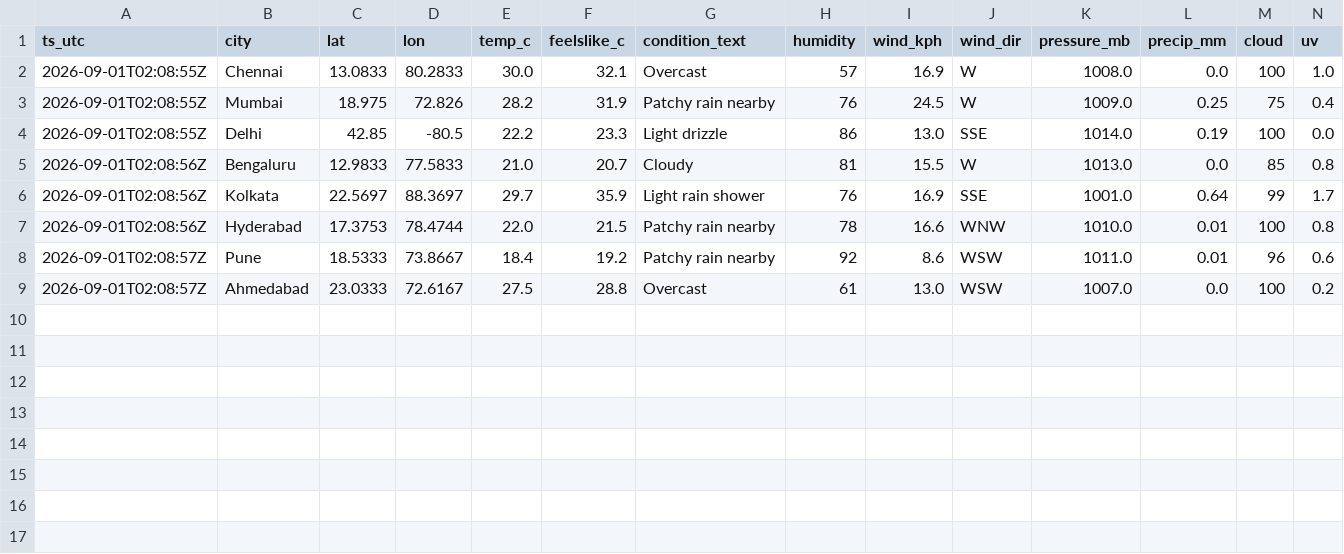
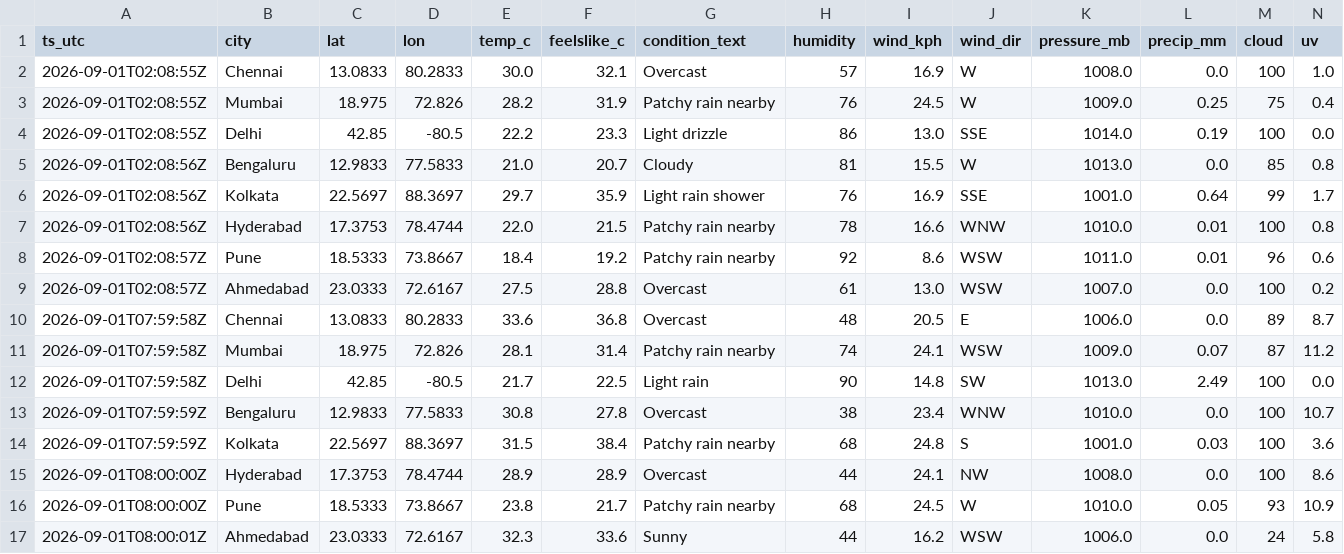
Before and after one commit to anwarmohammedbasha/weather-api-fetch, a CSV file: data/weather_india_2026_09.csv, drawn as a sheet; only a part is shown; rows hold the shown columns only; the diff names each change by its address in the sheet, - before the commit and + after, or states it on an @@ line.

```diff
--- a/data/weather_india_2026_09.csv
+++ b/data/weather_india_2026_09.csv
+row 10: 2026-09-01T07:59:58Z | Chennai | 13.0833 | 80.2833 | 33.6 | 36.8 | Overcast | 48 | 20.5 | E | 1006.0 | 0.0 | 89 | 8.7
+row 11: 2026-09-01T07:59:58Z | Mumbai | 18.975 | 72.826 | 28.1 | 31.4 | Patchy rain nearby | 74 | 24.1 | WSW | 1009.0 | 0.07 | 87 | 11.2
+row 12: 2026-09-01T07:59:58Z | Delhi | 42.85 | -80.5 | 21.7 | 22.5 | Light rain | 90 | 14.8 | SW | 1013.0 | 2.49 | 100 | 0.0
+row 13: 2026-09-01T07:59:59Z | Bengaluru | 12.9833 | 77.5833 | 30.8 | 27.8 | Overcast | 38 | 23.4 | WNW | 1010.0 | 0.0 | 100 | 10.7
+row 14: 2026-09-01T07:59:59Z | Kolkata | 22.5697 | 88.3697 | 31.5 | 38.4 | Patchy rain nearby | 68 | 24.8 | S | 1001.0 | 0.03 | 100 | 3.6
+row 15: 2026-09-01T08:00:00Z | Hyderabad | 17.3753 | 78.4744 | 28.9 | 28.9 | Overcast | 44 | 24.1 | NW | 1008.0 | 0.0 | 100 | 8.6
+row 16: 2026-09-01T08:00:00Z | Pune | 18.5333 | 73.8667 | 23.8 | 21.7 | Patchy rain nearby | 68 | 24.5 | W | 1010.0 | 0.05 | 93 | 10.9
+row 17: 2026-09-01T08:00:01Z | Ahmedabad | 23.0333 | 72.6167 | 32.3 | 33.6 | Sunny | 44 | 16.2 | WSW | 1006.0 | 0.0 | 24 | 5.8
```
Also changed, not shown: 8 other files.
